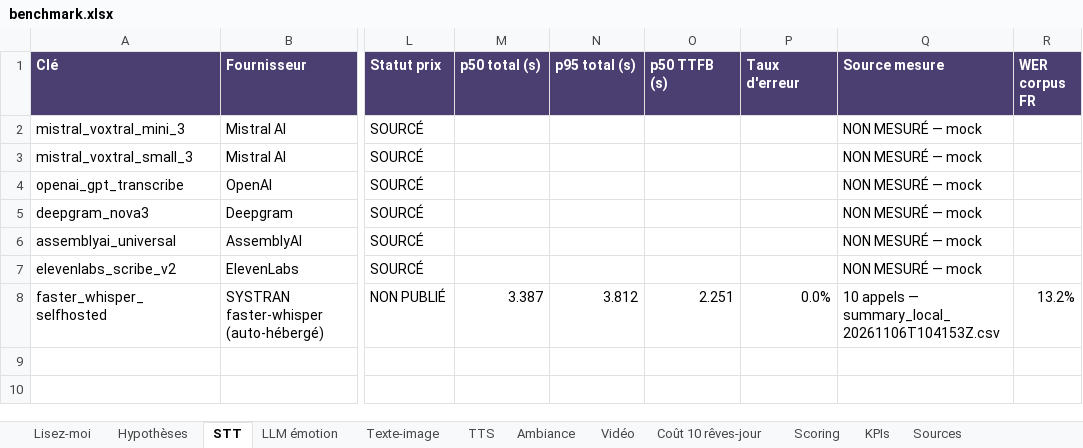
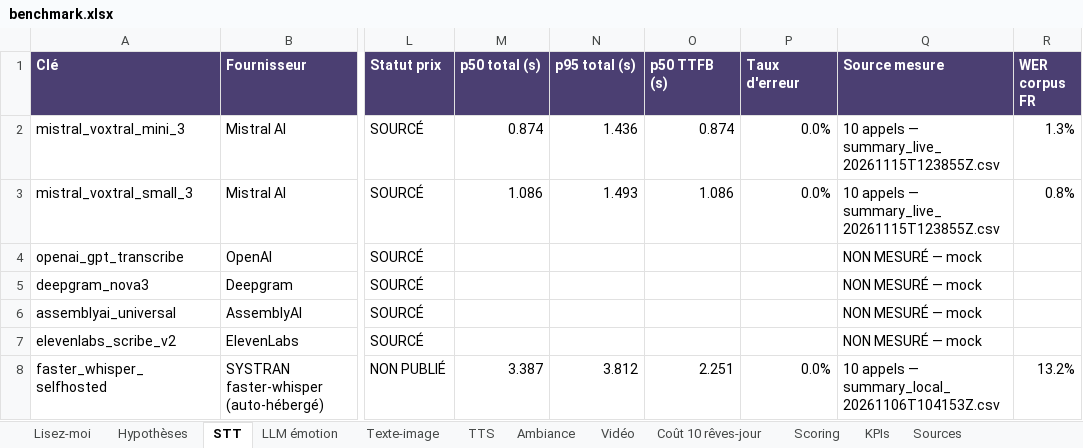
Before and after one commit to BrownGreg/dream, an Excel workbook: docs/preprod/annexes/benchmark.xlsx, sheet STT, drawn as a sheet; only a part is shown, gaps mark what is left out; values as stored, in another font and other column widths than the file's, no borders; the diff names each change by its address in the sheet, - before the commit and + after, or states it on an @@ line.

Commit message:
docs(DREAM-21): bloc 1 — mesures réelles des modèles Mistral et conformité à jour (#43)
Campagne `run_latency.py --live -n 10` du 15/11/2026, 40 appels, 0 échec :
p95 Voxtral Mini 1,44 s, Voxtral Small 1,49 s, Mistral Small 4 1,56 s,
Voxtral TTS 3,99 s ; WER Voxtral Mini 1,3 %, Small 0,8 % ; 10 sorties LLM
sur 10 conformes au schéma.

Deux défauts des scripts, invisibles tant qu'ils ne tournaient qu'en mock
ou en local :
- providers/base.py lisait le corps avec aiter_raw : réponse gzip de
  Mistral non décodée (UnicodeDecodeError) ; aiter_bytes la décode ;
- build_report.py et build_xlsx.py ne lisaient que le dernier wer_*.csv :
  une campagne live effaçait le WER local ; ils gardent désormais la
  dernière mesure de chaque fournisseur.

Tableaux du benchmark régénérés (_gen, benchmark.xlsx), dossier de cadrage
et spécifications mis à jour (KPI K1, K3, K4, K7, lecture des résultats,
SLO) et recompilés (Typst et Eisvogel, pages inchangées : 15, 10, 31, 18).
Conformité du bloc 1 : Jira importé, dépôt GitHub, mesures live.

```diff
--- a/docs/preprod/annexes/benchmark.xlsx (sheet STT)
+++ b/docs/preprod/annexes/benchmark.xlsx (sheet STT)
-M2 (p50 total (s)): (empty)
+M2 (p50 total (s)): 0.874
-N2 (p95 total (s)): (empty)
+N2 (p95 total (s)): 1.436
-O2 (p50 TTFB (s)): (empty)
+O2 (p50 TTFB (s)): 0.874
-P2:P3 (Taux d'erreur): (empty)
+P2:P3 (Taux d'erreur): 0.0%
-Q2:Q3 (Source mesure): NON MESURÉ — mock
+Q2:Q3 (Source mesure): 10 appels — summary_live_20261115T123855Z.csv
-R2 (WER corpus FR): (empty)
+R2 (WER corpus FR): 1.3%
-M3 (p50 total (s)): (empty)
+M3 (p50 total (s)): 1.086
-N3 (p95 total (s)): (empty)
+N3 (p95 total (s)): 1.493
-O3 (p50 TTFB (s)): (empty)
+O3 (p50 TTFB (s)): 1.086
-R3 (WER corpus FR): (empty)
+R3 (WER corpus FR): 0.8%
```
Also changed, not shown: sheet LLM émotion, sheet TTS, sheet KPIs, sheet Lisez-moi, 18 other files.
